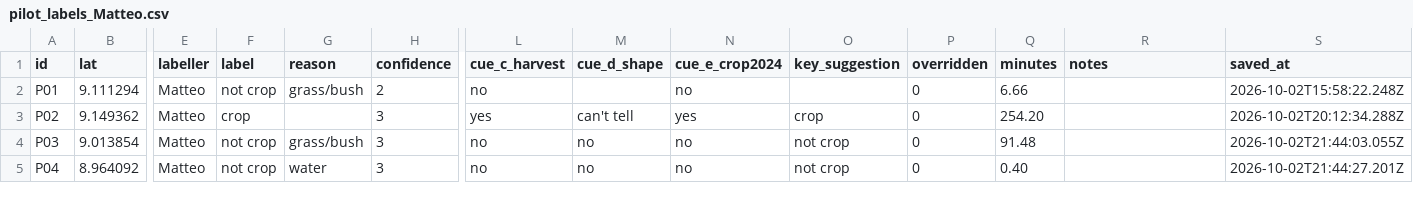
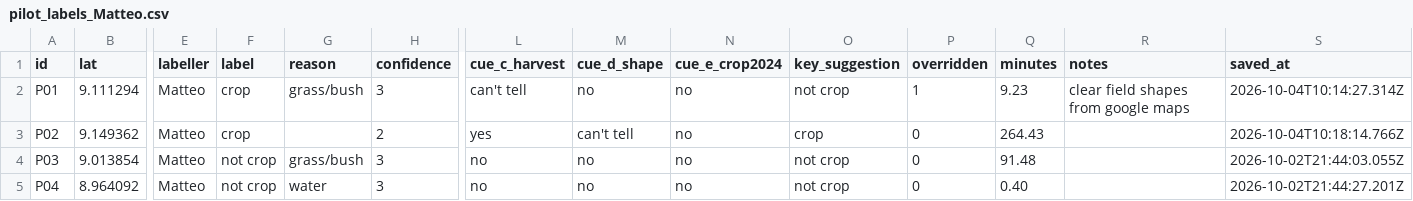
Before and after one commit to marcvoolpe/JBG060_ZHL_2026, a CSV file: cropland/labels/pilot_labels_Matteo.csv, drawn as a sheet; only a part is shown, gaps mark what is left out; the diff covers the shown part only; the diff names each change by its address in the sheet, - before the commit and + after, or states it on an @@ line.

```diff
--- a/cropland/labels/pilot_labels_Matteo.csv
+++ b/cropland/labels/pilot_labels_Matteo.csv
-F2 (label): not crop
+F2 (label): crop
-H2 (confidence): 2
+H2 (confidence): 3
-L2 (cue_c_harvest): no
+L2 (cue_c_harvest): can't tell
-M2 (cue_d_shape): (empty)
+M2 (cue_d_shape): no
-O2 (key_suggestion): (empty)
+O2 (key_suggestion): not crop
-P2 (overridden): 0
+P2 (overridden): 1
-Q2 (minutes): 6.66
+Q2 (minutes): 9.23
-R2 (notes): (empty)
+R2 (notes): clear field shapes from google maps
-S2 (saved_at): 2026-10-02T15:58:22.248Z
+S2 (saved_at): 2026-10-04T10:14:27.314Z
-H3 (confidence): 3
+H3 (confidence): 2
-N3 (cue_e_crop2024): yes
+N3 (cue_e_crop2024): no
-Q3 (minutes): 254.20
+Q3 (minutes): 264.43
-S3 (saved_at): 2026-10-02T20:12:34.288Z
+S3 (saved_at): 2026-10-04T10:18:14.766Z
```
Also changed, not shown: 28 edited cells elsewhere in this file.
